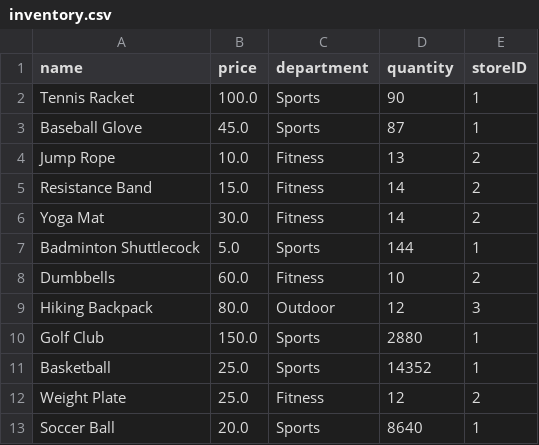
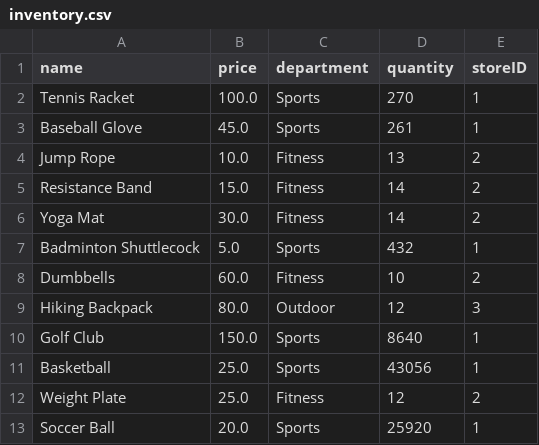
Before and after one commit to jaggergourley/coms-362-project, a CSV file: data/inventory.csv, drawn as a sheet.

```diff
--- a/data/inventory.csv
+++ b/data/inventory.csv
@@ -1,4 +1,4 @@
 name,price,department,quantity,storeID
-Tennis Racket,100.0,Sports,90,1
-Baseball Glove,45.0,Sports,87,1
+Tennis Racket,100.0,Sports,270,1
+Baseball Glove,45.0,Sports,261,1
 Jump Rope,10.0,Fitness,13,2
@@ -6,8 +6,8 @@ Resistance Band,15.0,Fitness,14,2
 Yoga Mat,30.0,Fitness,14,2
-Badminton Shuttlecock,5.0,Sports,144,1
+Badminton Shuttlecock,5.0,Sports,432,1
 Dumbbells,60.0,Fitness,10,2
 Hiking Backpack,80.0,Outdoor,12,3
-Golf Club,150.0,Sports,2880,1
-Basketball,25.0,Sports,14352,1
+Golf Club,150.0,Sports,8640,1
+Basketball,25.0,Sports,43056,1
 Weight Plate,25.0,Fitness,12,2
-Soccer Ball,20.0,Sports,8640,1
+Soccer Ball,20.0,Sports,25920,1
```
Also changed, not shown: 1 other file.
